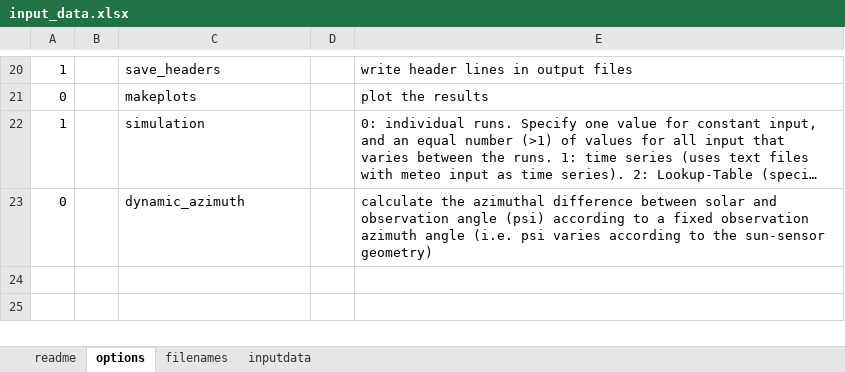
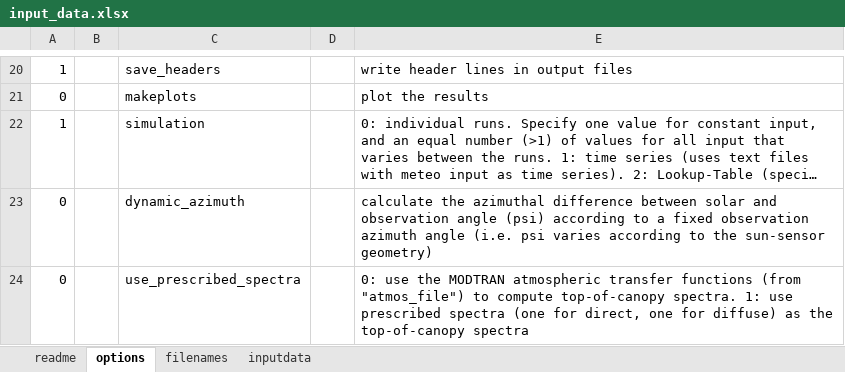
Before and after one commit to NortonAlex/SCOPE_matlab, an Excel workbook: SCOPE_v1.73/input_data.xlsx, sheet options, drawn as a sheet; only a part is shown, gaps mark what is left out; long unchanged cells end in …; values as stored, in another font and other column widths than the file's, no borders; the diff names each change by its address in the sheet, - before the commit and + after, or states it on an @@ line.

Commit message:
Added flag for optional prescribed spectra Esun_ Esky_
Added flag option and filename specifications to the input data
files (including xlsx and non-xlsx input files). This flag is
working but does nothing right now.

```diff
--- a/SCOPE_v1.73/input_data.xlsx (sheet options)
+++ b/SCOPE_v1.73/input_data.xlsx (sheet options)
+row 24: 0 |  | use_prescribed_spectra |  | 0: use the MODTRAN atmospheric transfer functions (from "atmos_file") to compute top-of-canopy spectra. 1: use prescribed spectra (one for direct, one for diffuse) as the top-of-canopy spectra
```
Also changed, not shown: sheet filenames, sheet inputdata, 4 other files.
